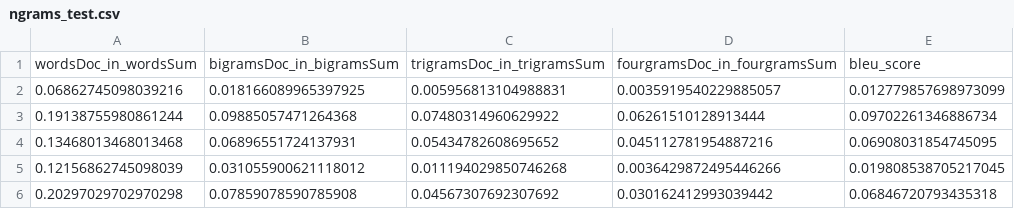
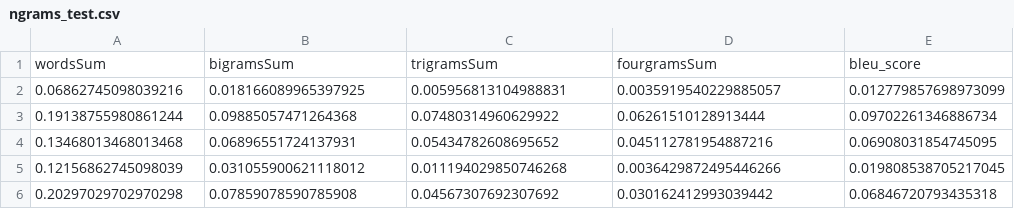
Before and after one commit to DentanJeremie/INF582-NLP-Challenge-Summary-Source-Prediction, a CSV file: processed_data/ngrams_test.csv, drawn as a sheet; only a part is shown.

```diff
--- a/processed_data/ngrams_test.csv
+++ b/processed_data/ngrams_test.csv
@@ -1,2 +1,2 @@
-wordsDoc_in_wordsSum,bigramsDoc_in_bigramsSum,trigramsDoc_in_trigramsSum,fourgramsDoc_in_fourgramsSum,bleu_score
+wordsSum,bigramsSum,trigramsSum,fourgramsSum,bleu_score
 0.06862745098039216,0.018166089965397925,0.005956813104988831,0.0035919540229885057,0.012779857698973099
```
Also changed, not shown: processed_data/ngrams_train.csv, 4 other files.
